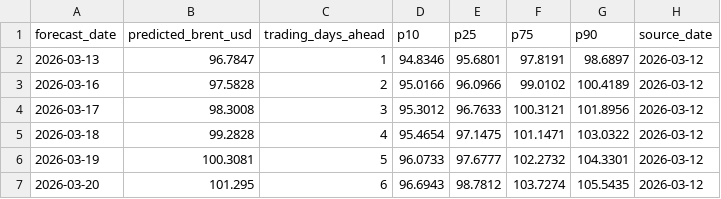
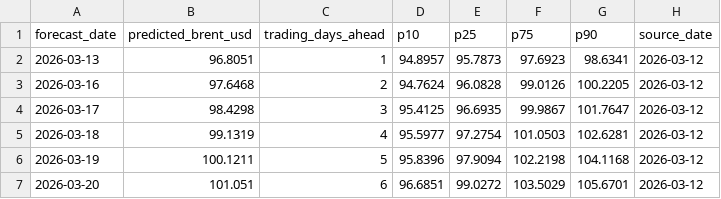
Before and after one commit to DiscM/DatabaseProject, a CSV file: model_artifacts/forward_forecast.csv, drawn as a sheet; only a part is shown; the diff covers the shown part only.

Commit message:
Fixed Forecasts

```diff
--- a/model_artifacts/forward_forecast.csv
+++ b/model_artifacts/forward_forecast.csv
@@ -1,7 +1,7 @@
 forecast_date,predicted_brent_usd,trading_days_ahead,p10,p25,p75,p90,source_date
-2026-03-13,96.7847,1,94.8346,95.6801,97.8191,98.6897,2026-03-12
-2026-03-16,97.5828,2,95.0166,96.0966,99.0102,100.4189,2026-03-12
-2026-03-17,98.3008,3,95.3012,96.7633,100.3121,101.8956,2026-03-12
-2026-03-18,99.2828,4,95.4654,97.1475,101.1471,103.0322,2026-03-12
-2026-03-19,100.3081,5,96.0733,97.6777,102.2732,104.3301,2026-03-12
-2026-03-20,101.295,6,96.6943,98.7812,103.7274,105.5435,2026-03-12
+2026-03-13,96.8051,1,94.8957,95.7873,97.6923,98.6341,2026-03-12
+2026-03-16,97.6468,2,94.7624,96.0828,99.0126,100.2205,2026-03-12
+2026-03-17,98.4298,3,95.4125,96.6935,99.9867,101.7647,2026-03-12
+2026-03-18,99.1319,4,95.5977,97.2754,101.0503,102.6281,2026-03-12
+2026-03-19,100.1211,5,95.8396,97.9094,102.2198,104.1168,2026-03-12
+2026-03-20,101.051,6,96.6851,99.0272,103.5029,105.6701,2026-03-12
```
Also changed, not shown: 20 edited cells elsewhere in this file, 5 other files.
